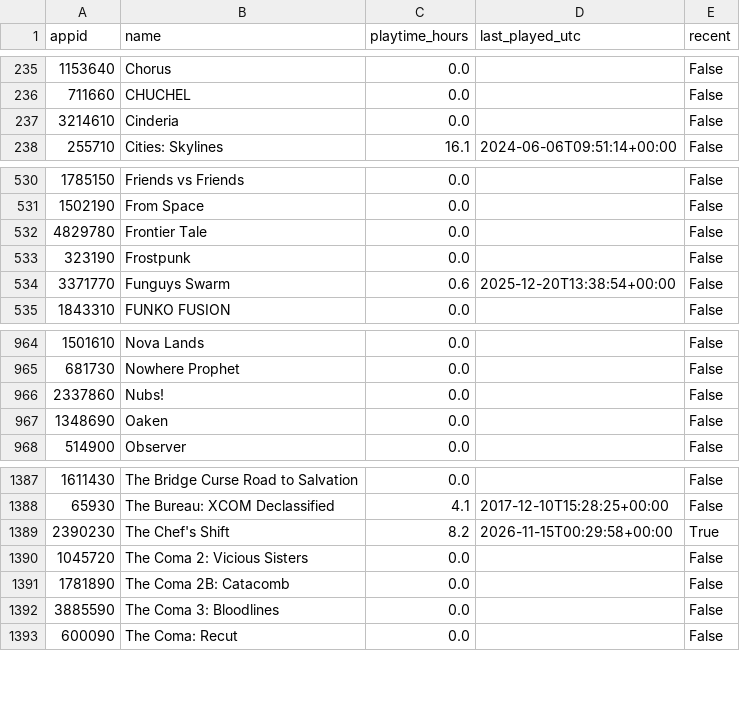
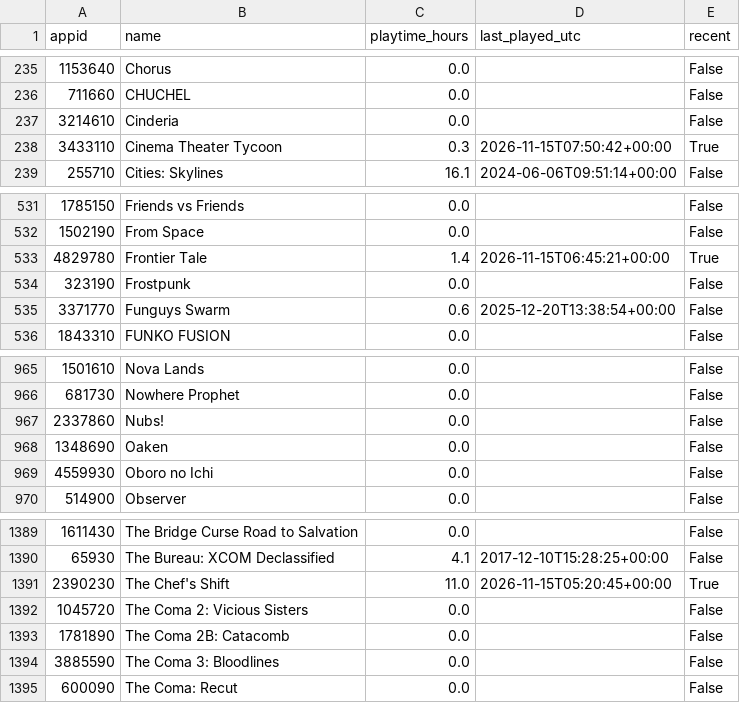
Before and after one commit to loiey8848-blip/steam-data, a CSV file: data/library.csv, drawn as a sheet; only a part is shown, gaps mark what is left out.

Commit message:
Update Steam library, wishlist and achievements

```diff
--- a/data/library.csv
+++ b/data/library.csv
@@ -237,2 +237,3 @@
 3214610,Cinderia,0.0,,False
+3433110,Cinema Theater Tycoon,0.3,2026-11-15T07:50:42+00:00,True
 255710,Cities: Skylines,16.1,2024-06-06T09:51:14+00:00,False
@@ -531,3 +532,3 @@
 1502190,From Space,0.0,,False
-4829780,Frontier Tale,0.0,,False
+4829780,Frontier Tale,1.4,2026-11-15T06:45:21+00:00,True
 323190,Frostpunk,0.0,,False
@@ -967,2 +968,3 @@
 1348690,Oaken,0.0,,False
+4559930,Oboro no Ichi,0.0,,False
 514900,Observer,0.0,,False
@@ -1388,3 +1390,3 @@
 65930,The Bureau: XCOM Declassified,4.1,2017-12-10T15:28:25+00:00,False
-2390230,The Chef's Shift,8.2,2026-11-15T00:29:58+00:00,True
+2390230,The Chef's Shift,11.0,2026-11-15T05:20:45+00:00,True
 1045720,The Coma 2: Vicious Sisters,0.0,,False
```
Also changed, not shown: data/achievement-summary.csv, 23 other files.
